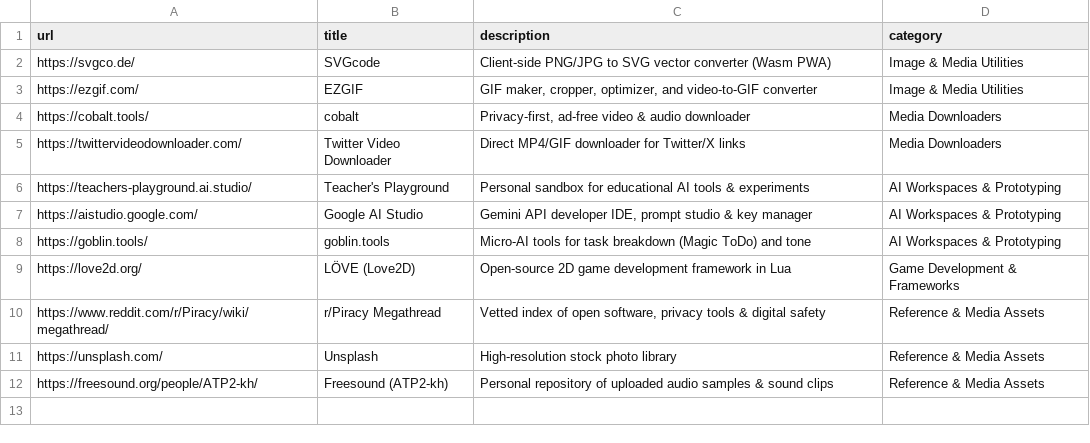
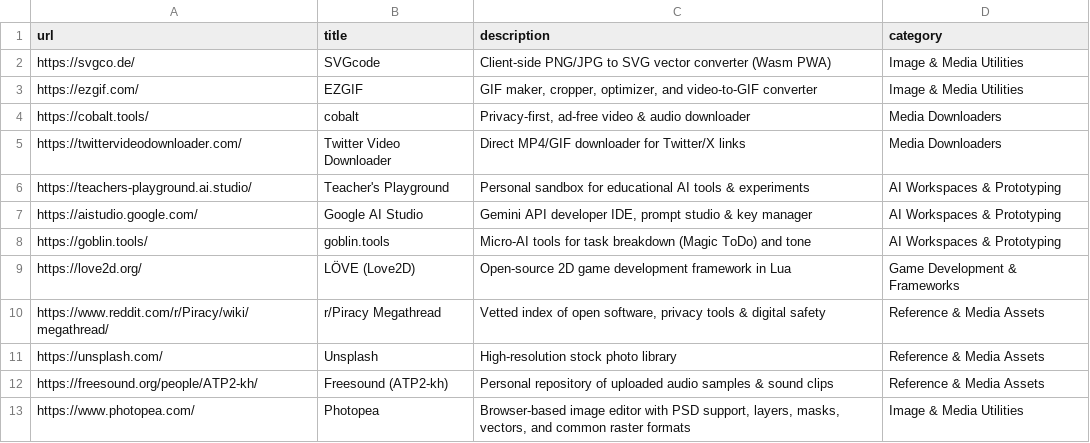
Before and after one commit to R2Pitou/R2Pitou, a CSV file: _data/tools.csv, drawn as a sheet.

Commit message:
Add Photopea to tools list

```diff
--- a/_data/tools.csv
+++ b/_data/tools.csv
@@ -12 +12,2 @@ https://unsplash.com/,Unsplash,"High-resolution stock photo library",Reference &
 https://freesound.org/people/ATP2-kh/,Freesound (ATP2-kh),"Personal repository of uploaded audio samples & sound clips",Reference & Media Assets
+https://www.photopea.com/,Photopea,"Browser-based image editor with PSD support, layers, masks, vectors, and common raster formats",Image & Media Utilities
```
